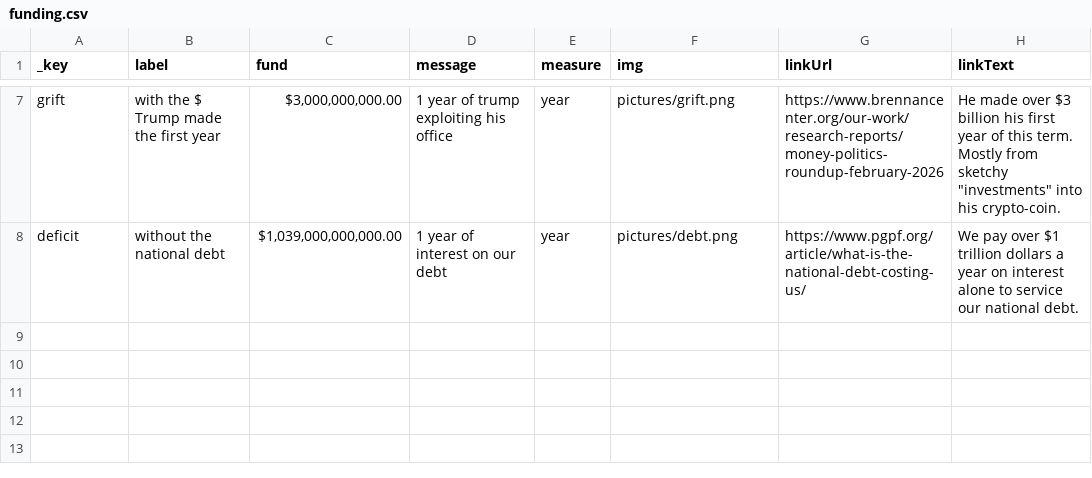
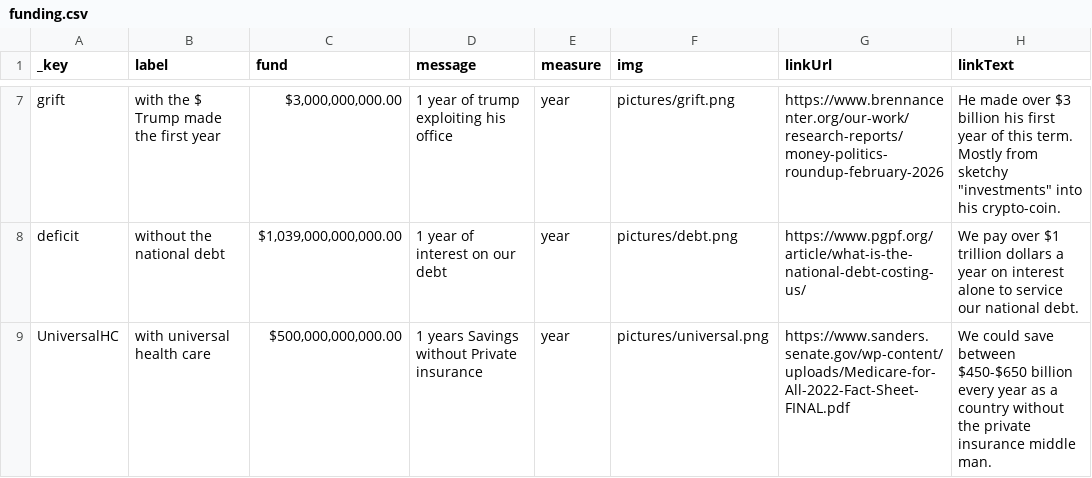
Before and after one commit to b-Ricked/what-do-you-want, a CSV file: data/funding.csv, drawn as a sheet; only a part is shown, gaps mark what is left out; the diff names each change by its address in the sheet, - before the commit and + after, or states it on an @@ line.

Commit message:
added Universal Healcare funding

```diff
--- a/data/funding.csv
+++ b/data/funding.csv
+row 9: UniversalHC | with universal health care | $500,000,000,000.00 | 1 years Savings without Private insurance | year | pictures/universal.png | https://www.sanders.senate.gov/wp-content/uploads/Medicare-for-All-2022-Fact-Sheet-FINAL.pdf | We could save between $450-$650 billion every year as a country without the private insurance middle man.
```
Also changed, not shown: data/backup/funding.csv, 1 other file.
